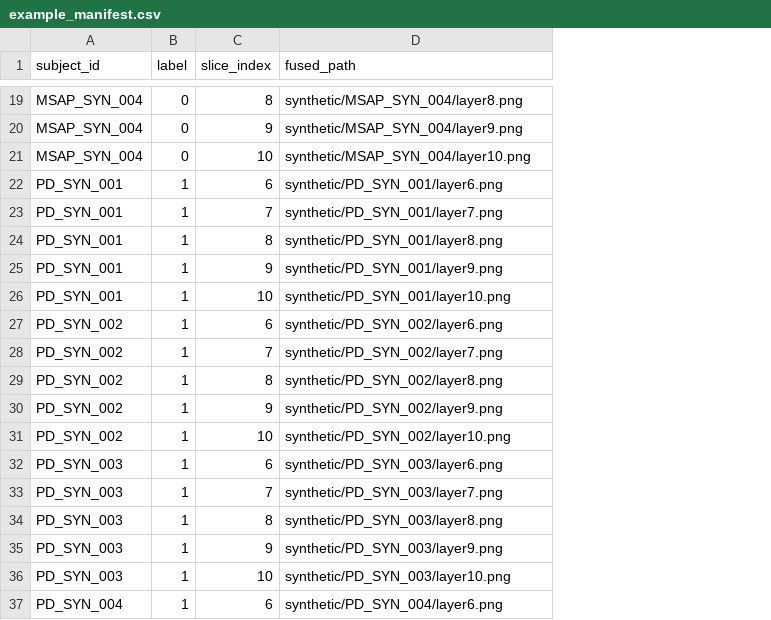
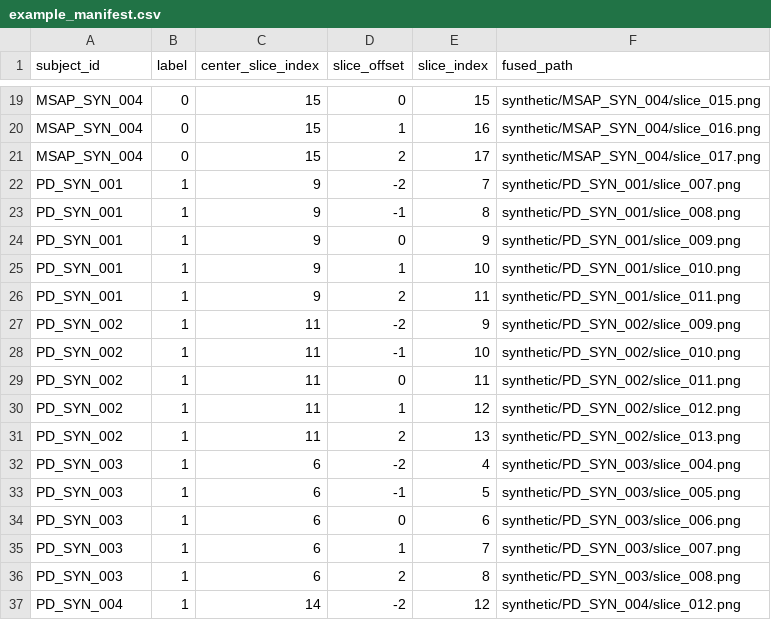
Before and after one commit to congchao120/pdmsa-multimodal-ai, a CSV file: data/example_manifest.csv, drawn as a sheet; only a part is shown, gaps mark what is left out; removed rows and columns are numbered as before the commit, all else as after; the diff covers the shown part only; the diff names each change by its address in the sheet, - before the commit and + after, or states it on an @@ line.

Commit message:
Use shared 384px ViT with dynamic slice voting

```diff
--- a/data/example_manifest.csv
+++ b/data/example_manifest.csv
+column C (center_slice_index), rows 19-25: 15 | 15 | 15 | 9 | 9 | 9 | 9; rows 27-31: all 11; rows 34-37: 6 | 6 | 6 | 14
+column D (slice_offset), rows 19-25: 0 | 1 | 2 | -2 | -1 | 0 | 1; rows 27-31: -2 | -1 | 0 | 1 | 2; rows 34-37: 0 | 1 | 2 | -2
-E19 (slice_index): 8
+E19 (slice_index): 15
-F19 (fused_path): synthetic/MSAP_SYN_004/layer8.png
+F19 (fused_path): synthetic/MSAP_SYN_004/slice_015.png
-E20 (slice_index): 9
+E20 (slice_index): 16
-F20 (fused_path): synthetic/MSAP_SYN_004/layer9.png
+F20 (fused_path): synthetic/MSAP_SYN_004/slice_016.png
-E21 (slice_index): 10
+E21 (slice_index): 17
-F21 (fused_path): synthetic/MSAP_SYN_004/layer10.png
+F21 (fused_path): synthetic/MSAP_SYN_004/slice_017.png
-row 22: PD_SYN_001 | 1 | 6 | synthetic/PD_SYN_001/layer6.png
-F22 (fused_path): synthetic/PD_SYN_001/layer7.png
+F22 (fused_path): synthetic/PD_SYN_001/slice_007.png
-F23 (fused_path): synthetic/PD_SYN_001/layer8.png
+F23 (fused_path): synthetic/PD_SYN_001/slice_008.png
-F24 (fused_path): synthetic/PD_SYN_001/layer9.png
+F24 (fused_path): synthetic/PD_SYN_001/slice_009.png
-F25 (fused_path): synthetic/PD_SYN_001/layer10.png
+F25 (fused_path): synthetic/PD_SYN_001/slice_010.png
+row 26: PD_SYN_001 | 1 | 9 | 2 | 11 | synthetic/PD_SYN_001/slice_011.png
-E27 (slice_index): 6
+E27 (slice_index): 9
-F27 (fused_path): synthetic/PD_SYN_002/layer6.png
+F27 (fused_path): synthetic/PD_SYN_002/slice_009.png
-E28 (slice_index): 7
+E28 (slice_index): 10
-F28 (fused_path): synthetic/PD_SYN_002/layer7.png
+F28 (fused_path): synthetic/PD_SYN_002/slice_010.png
-E29 (slice_index): 8
+E29 (slice_index): 11
-F29 (fused_path): synthetic/PD_SYN_002/layer8.png
+F29 (fused_path): synthetic/PD_SYN_002/slice_011.png
-E30 (slice_index): 9
+E30 (slice_index): 12
-F30 (fused_path): synthetic/PD_SYN_002/layer9.png
+F30 (fused_path): synthetic/PD_SYN_002/slice_012.png
-E31 (slice_index): 10
+E31 (slice_index): 13
-F31 (fused_path): synthetic/PD_SYN_002/layer10.png
+F31 (fused_path): synthetic/PD_SYN_002/slice_013.png
+row 32: PD_SYN_003 | 1 | 6 | -2 | 4 | synthetic/PD_SYN_003/slice_004.png
+row 33: PD_SYN_003 | 1 | 6 | -1 | 5 | synthetic/PD_SYN_003/slice_005.png
-F34 (fused_path): synthetic/PD_SYN_003/layer6.png
+F34 (fused_path): synthetic/PD_SYN_003/slice_006.png
-F35 (fused_path): synthetic/PD_SYN_003/layer7.png
+F35 (fused_path): synthetic/PD_SYN_003/slice_007.png
-F36 (fused_path): synthetic/PD_SYN_003/layer8.png
+F36 (fused_path): synthetic/PD_SYN_003/slice_008.png
-row 35: PD_SYN_003 | 1 | 9 | synthetic/PD_SYN_003/layer9.png
-row 36: PD_SYN_003 | 1 | 10 | synthetic/PD_SYN_003/layer10.png
-E37 (slice_index): 6
+E37 (slice_index): 12
-F37 (fused_path): synthetic/PD_SYN_004/layer6.png
+F37 (fused_path): synthetic/PD_SYN_004/slice_012.png
```
Also changed, not shown: 37 edited cells elsewhere in this file, 23 other files.
